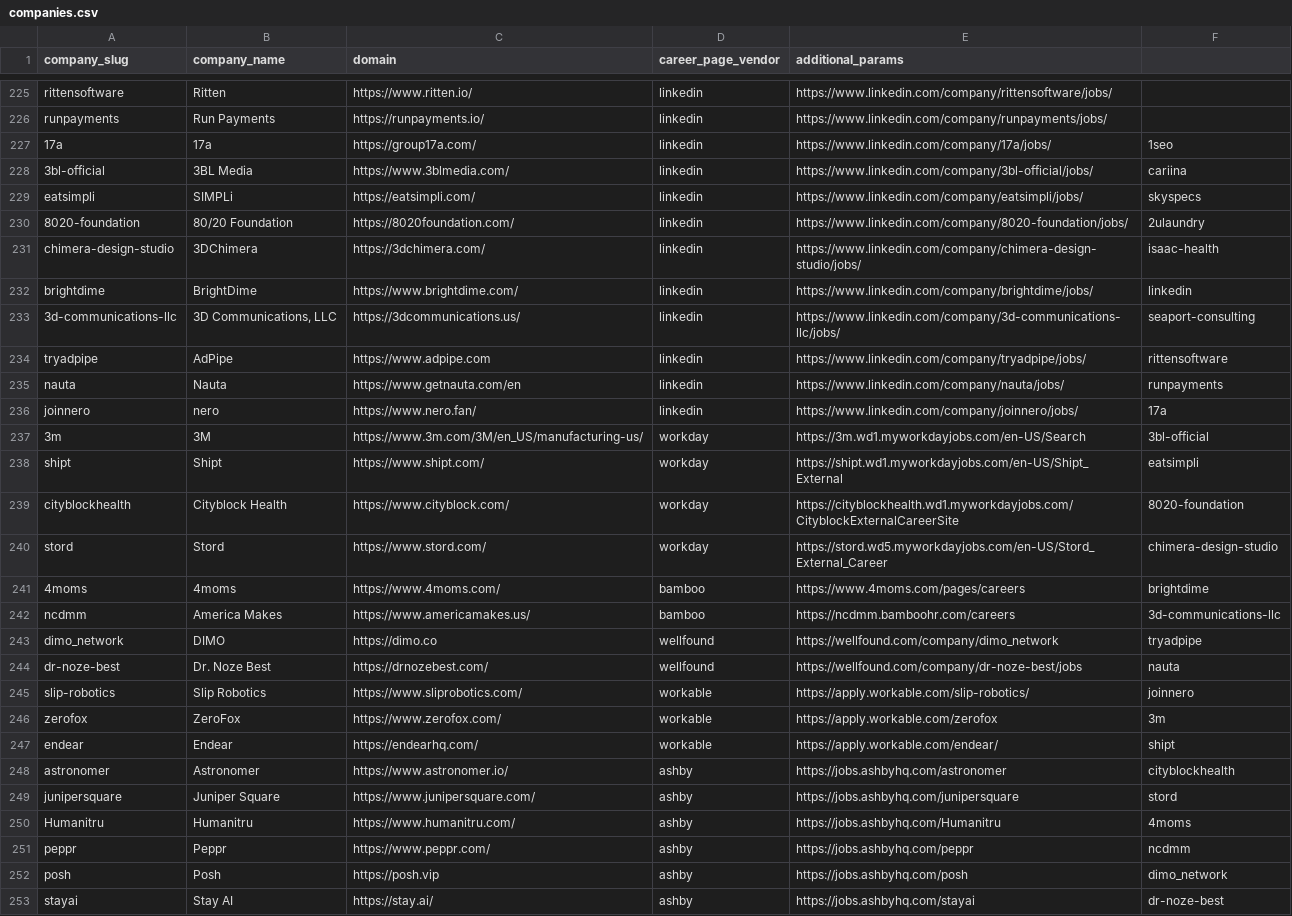
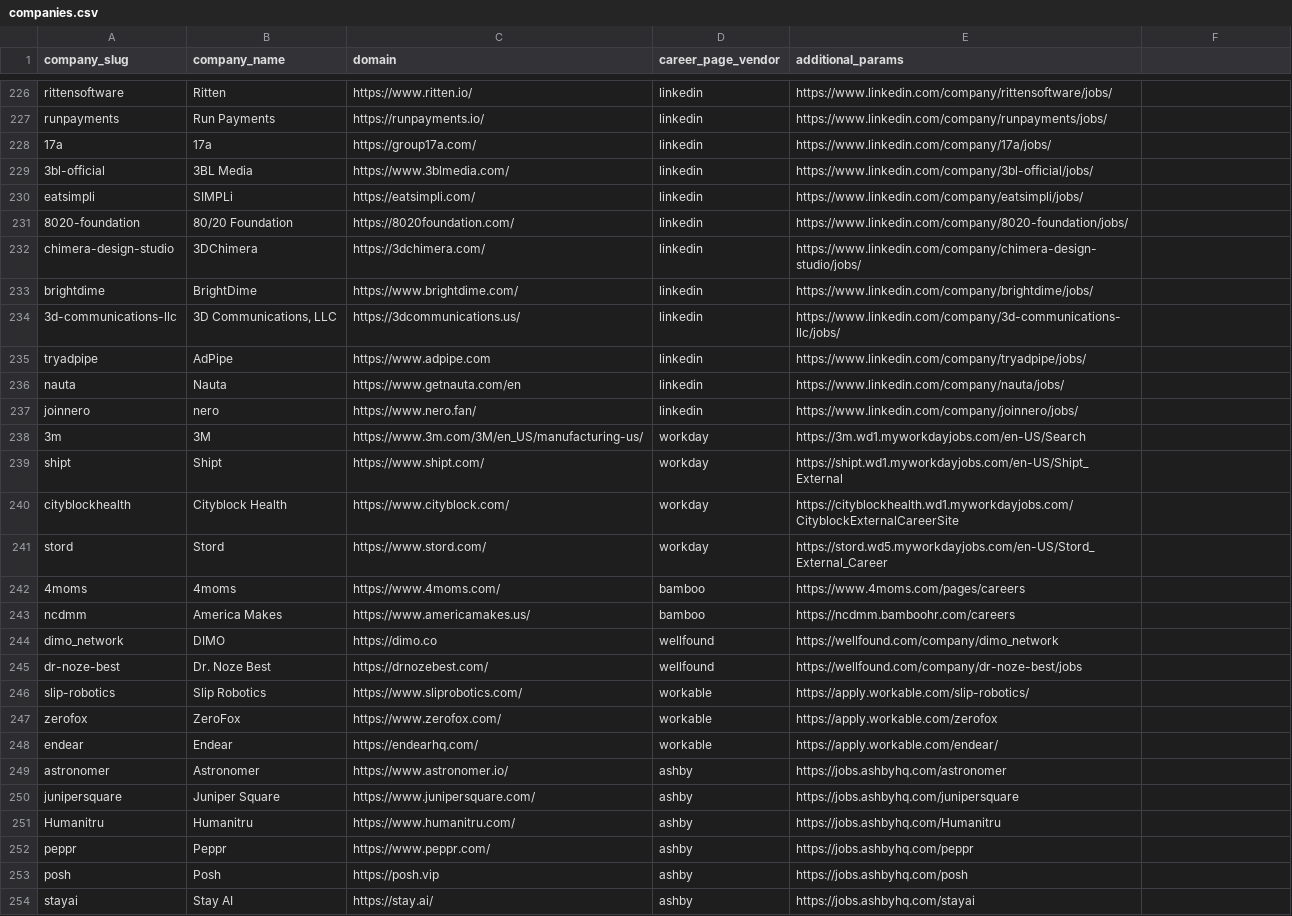
Before and after one commit to bwnbrg/job_scraper, a CSV file: job_scraper/companies.csv, drawn as a sheet; only a part is shown, gaps mark what is left out; the diff covers the shown part only.

Commit message:
ran scraper and updated ignore list and companies file

```diff
--- a/job_scraper/companies.csv
+++ b/job_scraper/companies.csv
@@ -227,27 +228,27 @@ runpayments,Run Payments,https://runpayments.io/,linkedin,https://www.linkedin.c
-17a,17a,https://group17a.com/,linkedin,https://www.linkedin.com/company/17a/jobs/,1seo
-3bl-official,3BL Media,https://www.3blmedia.com/,linkedin,https://www.linkedin.com/company/3bl-official/jobs/,cariina
-eatsimpli,SIMPLi,https://eatsimpli.com/,linkedin,https://www.linkedin.com/company/eatsimpli/jobs/,skyspecs
-8020-foundation,80/20 Foundation,https://8020foundation.com/,linkedin,https://www.linkedin.com/company/8020-foundation/jobs/,2ulaundry
-chimera-design-studio,3DChimera,https://3dchimera.com/,linkedin,https://www.linkedin.com/company/chimera-design-studio/jobs/,isaac-health
-brightdime,BrightDime,https://www.brightdime.com/,linkedin,https://www.linkedin.com/company/brightdime/jobs/,linkedin
-3d-communications-llc,"3D Communications, LLC",https://3dcommunications.us/,linkedin,https://www.linkedin.com/company/3d-communications-llc/jobs/,seaport-consulting
-tryadpipe,AdPipe,https://www.adpipe.com,linkedin,https://www.linkedin.com/company/tryadpipe/jobs/,rittensoftware
-nauta,Nauta,https://www.getnauta.com/en,linkedin,https://www.linkedin.com/company/nauta/jobs/,runpayments
-joinnero,nero,https://www.nero.fan/,linkedin,https://www.linkedin.com/company/joinnero/jobs/,17a
-3m,3M,https://www.3m.com/3M/en_US/manufacturing-us/,workday,https://3m.wd1.myworkdayjobs.com/en-US/Search,3bl-official
-shipt,Shipt,https://www.shipt.com/,workday,https://shipt.wd1.myworkdayjobs.com/en-US/Shipt_External,eatsimpli
-cityblockhealth,Cityblock Health,https://www.cityblock.com/,workday,https://cityblockhealth.wd1.myworkdayjobs.com/CityblockExternalCareerSite,8020-foundation
-stord,Stord,https://www.stord.com/,workday,https://stord.wd5.myworkdayjobs.com/en-US/Stord_External_Career,chimera-design-studio
-4moms,4moms,https://www.4moms.com/,bamboo,https://www.4moms.com/pages/careers,brightdime
-ncdmm,America Makes,https://www.americamakes.us/,bamboo,https://ncdmm.bamboohr.com/careers,3d-communications-llc
-dimo_network,DIMO,https://dimo.co,wellfound,https://wellfound.com/company/dimo_network,tryadpipe
-dr-noze-best,Dr. Noze Best,https://drnozebest.com/,wellfound,https://wellfound.com/company/dr-noze-best/jobs,nauta
-slip-robotics,Slip Robotics,https://www.sliprobotics.com/,workable,https://apply.workable.com/slip-robotics/,joinnero
-zerofox,ZeroFox,https://www.zerofox.com/,workable,https://apply.workable.com/zerofox,3m
-endear,Endear,https://endearhq.com/,workable,https://apply.workable.com/endear/,shipt
-astronomer,Astronomer,https://www.astronomer.io/,ashby,https://jobs.ashbyhq.com/astronomer,cityblockhealth
-junipersquare,Juniper Square,https://www.junipersquare.com/,ashby,https://jobs.ashbyhq.com/junipersquare,stord
-Humanitru,Humanitru,https://www.humanitru.com/,ashby,https://jobs.ashbyhq.com/Humanitru,4moms
-peppr,Peppr,https://www.peppr.com/,ashby,https://jobs.ashbyhq.com/peppr,ncdmm
-posh,Posh,https://posh.vip,ashby,https://jobs.ashbyhq.com/posh,dimo_network
-stayai,Stay AI,https://stay.ai/,ashby,https://jobs.ashbyhq.com/stayai,dr-noze-best
+17a,17a,https://group17a.com/,linkedin,https://www.linkedin.com/company/17a/jobs/
+3bl-official,3BL Media,https://www.3blmedia.com/,linkedin,https://www.linkedin.com/company/3bl-official/jobs/
+eatsimpli,SIMPLi,https://eatsimpli.com/,linkedin,https://www.linkedin.com/company/eatsimpli/jobs/
+8020-foundation,80/20 Foundation,https://8020foundation.com/,linkedin,https://www.linkedin.com/company/8020-foundation/jobs/
+chimera-design-studio,3DChimera,https://3dchimera.com/,linkedin,https://www.linkedin.com/company/chimera-design-studio/jobs/
+brightdime,BrightDime,https://www.brightdime.com/,linkedin,https://www.linkedin.com/company/brightdime/jobs/
+3d-communications-llc,"3D Communications, LLC",https://3dcommunications.us/,linkedin,https://www.linkedin.com/company/3d-communications-llc/jobs/
+tryadpipe,AdPipe,https://www.adpipe.com,linkedin,https://www.linkedin.com/company/tryadpipe/jobs/
+nauta,Nauta,https://www.getnauta.com/en,linkedin,https://www.linkedin.com/company/nauta/jobs/
+joinnero,nero,https://www.nero.fan/,linkedin,https://www.linkedin.com/company/joinnero/jobs/
+3m,3M,https://www.3m.com/3M/en_US/manufacturing-us/,workday,https://3m.wd1.myworkdayjobs.com/en-US/Search
+shipt,Shipt,https://www.shipt.com/,workday,https://shipt.wd1.myworkdayjobs.com/en-US/Shipt_External
+cityblockhealth,Cityblock Health,https://www.cityblock.com/,workday,https://cityblockhealth.wd1.myworkdayjobs.com/CityblockExternalCareerSite
+stord,Stord,https://www.stord.com/,workday,https://stord.wd5.myworkdayjobs.com/en-US/Stord_External_Career
+4moms,4moms,https://www.4moms.com/,bamboo,https://www.4moms.com/pages/careers
+ncdmm,America Makes,https://www.americamakes.us/,bamboo,https://ncdmm.bamboohr.com/careers
+dimo_network,DIMO,https://dimo.co,wellfound,https://wellfound.com/company/dimo_network
+dr-noze-best,Dr. Noze Best,https://drnozebest.com/,wellfound,https://wellfound.com/company/dr-noze-best/jobs
+slip-robotics,Slip Robotics,https://www.sliprobotics.com/,workable,https://apply.workable.com/slip-robotics/
+zerofox,ZeroFox,https://www.zerofox.com/,workable,https://apply.workable.com/zerofox
+endear,Endear,https://endearhq.com/,workable,https://apply.workable.com/endear/
+astronomer,Astronomer,https://www.astronomer.io/,ashby,https://jobs.ashbyhq.com/astronomer
+junipersquare,Juniper Square,https://www.junipersquare.com/,ashby,https://jobs.ashbyhq.com/junipersquare
+Humanitru,Humanitru,https://www.humanitru.com/,ashby,https://jobs.ashbyhq.com/Humanitru
+peppr,Peppr,https://www.peppr.com/,ashby,https://jobs.ashbyhq.com/peppr
+posh,Posh,https://posh.vip,ashby,https://jobs.ashbyhq.com/posh
+stayai,Stay AI,https://stay.ai/,ashby,https://jobs.ashbyhq.com/stayai
```
Also changed, not shown: 3 added rows, 2 removed rows and 22 edited cells elsewhere in this file, job_scraper/ignore_urls.csv, 2 other files.
